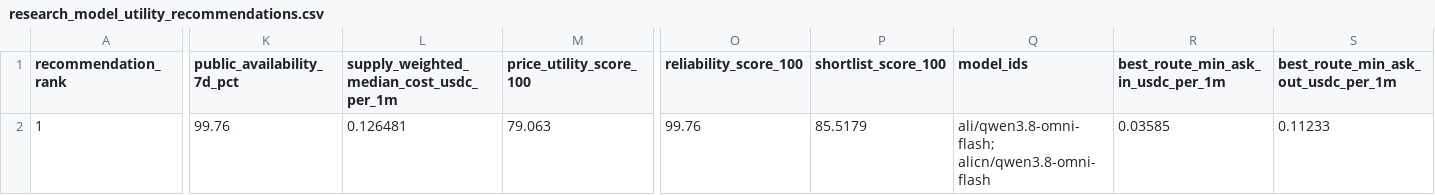
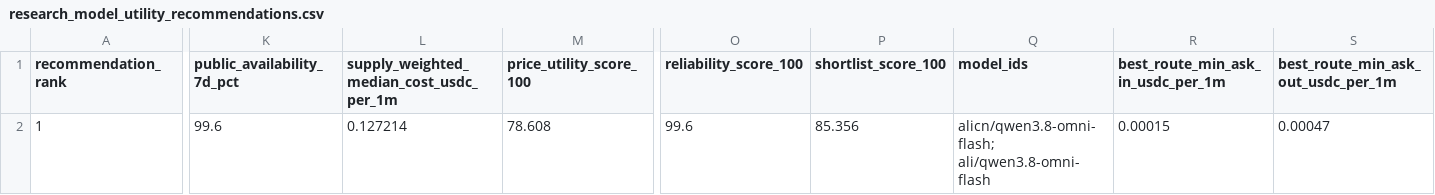
Before and after one commit to Pukujan/inference-recommendation-engine, a CSV file: operational/telemetry/gravebuster/pipeline/ihub/lists/research_model_utility_recommendations.csv, drawn as a sheet; only a part is shown, gaps mark what is left out; the diff names each change by its address in the sheet, - before the commit and + after, or states it on an @@ line.

```diff
--- a/operational/telemetry/gravebuster/pipeline/ihub/lists/research_model_utility_recommendations.csv
+++ b/operational/telemetry/gravebuster/pipeline/ihub/lists/research_model_utility_recommendations.csv
-K2 (public_availability_7d_pct): 99.76
+K2 (public_availability_7d_pct): 99.6
-L2: 0.126481
+L2: 0.127214
-M2 (price_utility_score_100): 79.063
+M2 (price_utility_score_100): 78.608
-O2 (reliability_score_100): 99.76
+O2 (reliability_score_100): 99.6
-P2 (shortlist_score_100): 85.5179
+P2 (shortlist_score_100): 85.356
-Q2 (model_ids): ali/qwen3.8-omni-flash; alicn/qwen3.8-omni-flash
+Q2 (model_ids): alicn/qwen3.8-omni-flash; ali/qwen3.8-omni-flash
-R2: 0.03585
+R2: 0.00015
-S2: 0.11233
+S2: 0.00047
```
Also changed, not shown: operational/telemetry/gravebuster/pipeline/ihub/lists/research_model_frontier_recommendations.csv, operational/telemetry/gravebuster/pipeline/ihub/lists/research_model_frontier_routes.csv, 5 other files.
